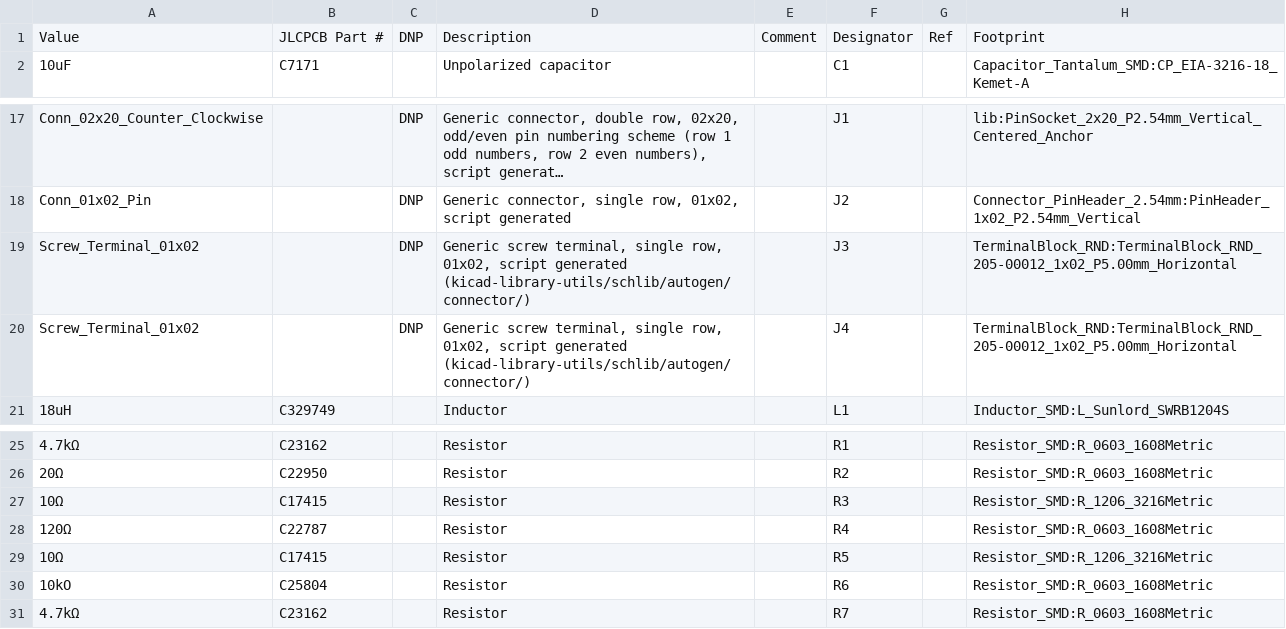
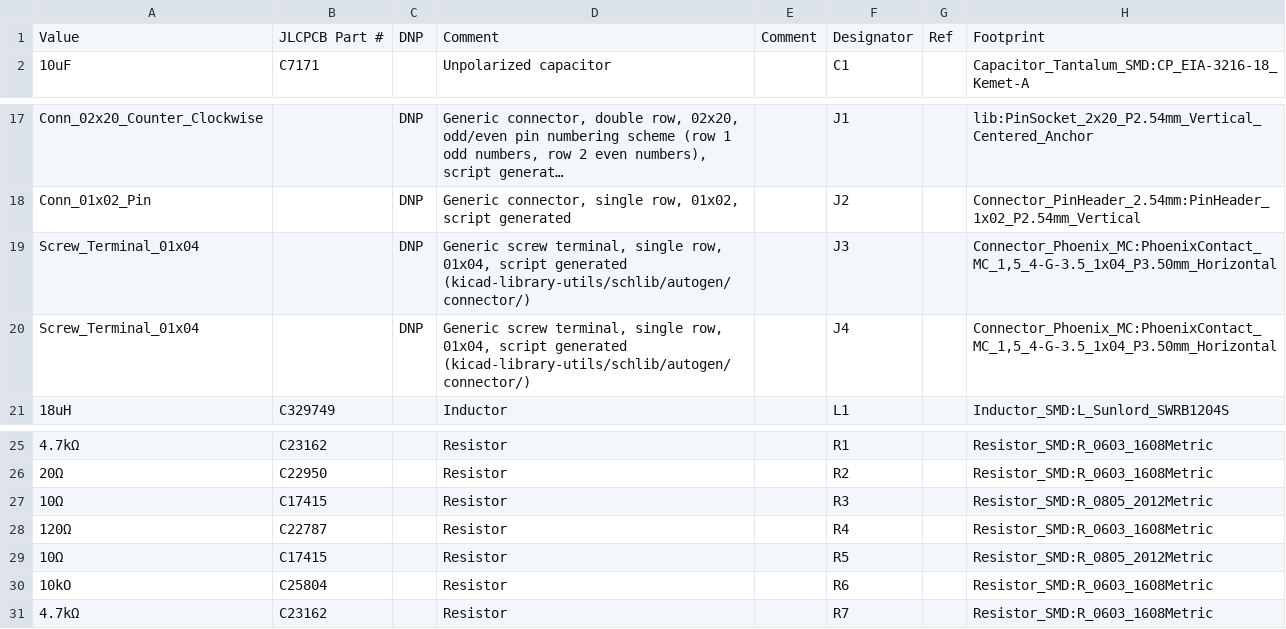
Before and after one commit to chrisdaun/pi-zero-serial-hat, a CSV file: KiCAD/fabrication/pi-zero-serial-hat.csv, drawn as a sheet; only a part is shown, gaps mark what is left out; long unchanged cells end in ….

```diff
--- a/KiCAD/fabrication/pi-zero-serial-hat.csv
+++ b/KiCAD/fabrication/pi-zero-serial-hat.csv
@@ -1,2 +1,2 @@
-"Value","JLCPCB Part #","DNP","Description","Comment","Designator","Ref","Footprint"
+"Value","JLCPCB Part #","DNP","Comment","Comment","Designator","Ref","Footprint"
 "10uF","C7171","","Unpolarized capacitor","","C1","","Capacitor_Tantalum_SMD:CP_EIA-3216-18_Kemet-A"
@@ -18,4 +18,4 @@
 "Conn_01x02_Pin","","DNP","Generic connector, single row, 01x02, script generated","","J2","","Connector_PinHeader_2.54mm:PinHeader_1x02_P2.54mm_Vertical"
-"Screw_Terminal_01x02","","DNP","Generic screw terminal, single row, 01x02, script generated (kicad-library-utils/schlib/autogen/connector/)","","J3","","TerminalBlock_RND:TerminalBlock_RND_205-00012_1x02_P5.00mm_Horizontal"
-"Screw_Terminal_01x02","","DNP","Generic screw terminal, single row, 01x02, script generated (kicad-library-utils/schlib/autogen/connector/)","","J4","","TerminalBlock_RND:TerminalBlock_RND_205-00012_1x02_P5.00mm_Horizontal"
+"Screw_Terminal_01x04","","DNP","Generic screw terminal, single row, 01x04, script generated (kicad-library-utils/schlib/autogen/connector/)","","J3","","Connector_Phoenix_MC:PhoenixContact_MC_1,5_4-G-3.5_1x04_P3.50mm_Horizontal"
+"Screw_Terminal_01x04","","DNP","Generic screw terminal, single row, 01x04, script generated (kicad-library-utils/schlib/autogen/connector/)","","J4","","Connector_Phoenix_MC:PhoenixContact_MC_1,5_4-G-3.5_1x04_P3.50mm_Horizontal"
 "18uH","C329749","","Inductor","","L1","","Inductor_SMD:L_Sunlord_SWRB1204S"
@@ -26,5 +26,5 @@
 "20Ω","C22950","","Resistor","","R2","","Resistor_SMD:R_0603_1608Metric"
-"10Ω","C17415","","Resistor","","R3","","Resistor_SMD:R_1206_3216Metric"
+"10Ω","C17415","","Resistor","","R3","","Resistor_SMD:R_0805_2012Metric"
 "120Ω","C22787","","Resistor","","R4","","Resistor_SMD:R_0603_1608Metric"
-"10Ω","C17415","","Resistor","","R5","","Resistor_SMD:R_1206_3216Metric"
+"10Ω","C17415","","Resistor","","R5","","Resistor_SMD:R_0805_2012Metric"
 "10kO","C25804","","Resistor","","R6","","Resistor_SMD:R_0603_1608Metric"
```
Also changed, not shown: KiCAD/fabrication/pi-zero-serial-hat-all-pos.csv, 34 other files.
